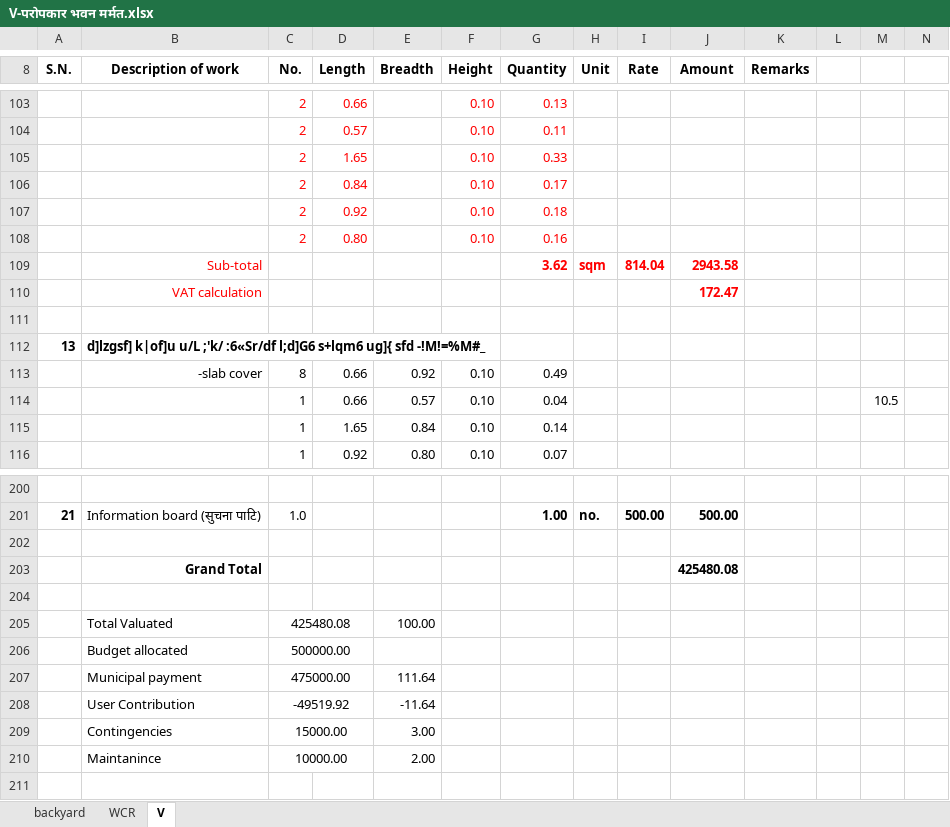
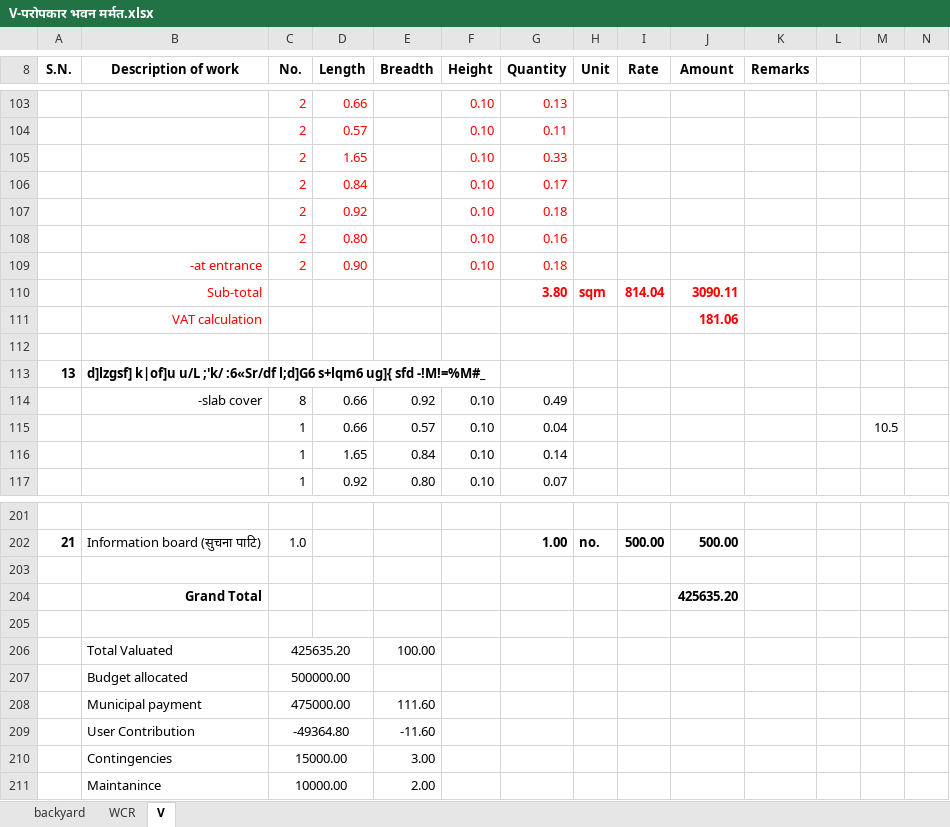
Before and after one commit to suwalcrystal/ofc, an Excel workbook: ofc/estimates/परोपकार भवन मर्मत/V-परोपकार भवन मर्मत.xlsx, sheet V, drawn as a sheet; only a part is shown, gaps mark what is left out; values as stored, in another font and other column widths than the file's, no borders; addresses are those after the commit; the diff names each change by its address in the sheet, - before the commit and + after, or states it on an @@ line.

Commit message:
one correction in valuation of paropakar

```diff
--- a/ofc/estimates/परोपकार भवन मर्मत/V-परोपकार भवन मर्मत.xlsx (sheet V)
+++ b/ofc/estimates/परोपकार भवन मर्मत/V-परोपकार भवन मर्मत.xlsx (sheet V)
+row 109:  | -at entrance | 2 | 0.90 |  | 0.10 | 0.18
-G110 (Quantity): 3.62
+G110 (Quantity): 3.80
-J110 (Amount): 2943.58
+J110 (Amount): 3090.11
-J111 (Amount): 172.47
+J111 (Amount): 181.06
-J204 (Amount): 425480.08
+J204 (Amount): 425635.20
-C206 (No.): 425480.08
+C206 (No.): 425635.20
-E208 (Breadth): 111.64
+E208 (Breadth): 111.60
-C209 (No.): -49519.92
+C209 (No.): -49364.80
-E209 (Breadth): -11.64
+E209 (Breadth): -11.60
```
Also changed, not shown: sheet WCR, formulas that keep their value.
